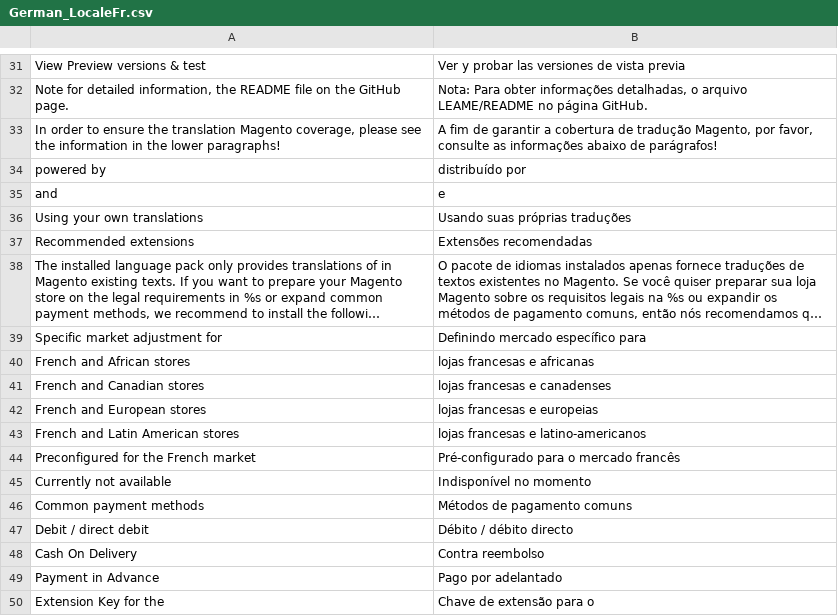
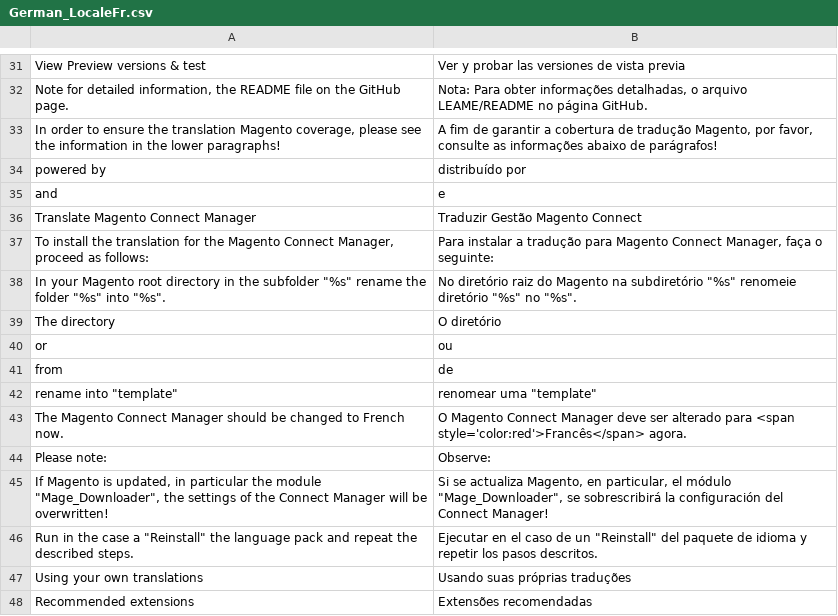
Before and after one commit to MaWoScha/German_LocalePack_fr_FR_, a CSV file: app/locale/pt_PT/German_LocaleFr.csv, drawn as a sheet; only a part is shown, gaps mark what is left out; the shorter side is filled out with more unchanged rows; long unchanged cells end in …; the diff names each change by its address in the sheet, - before the commit and + after, or states it on an @@ line.

```diff
--- a/app/locale/pt_PT/German_LocaleFr.csv
+++ b/app/locale/pt_PT/German_LocaleFr.csv
+row 36: Translate Magento Connect Manager | Traduzir Gestão Magento Connect
+row 37: To install the translation for the Magento Connect Manager, proceed as follows: | Para instalar a tradução para Magento Connect Manager, faça o seguinte:
+row 38: In your Magento root directory in the subfolder "%s" rename the folder "%s" into "%s". | No diretório raiz do Magento na subdiretório "%s" renomeie diretório "%s" no "%s".
+row 39: The directory | O diretório
+row 40: or | ou
+row 41: from | de
+row 42: rename into "template" | renomear uma "template"
+row 43: The Magento Connect Manager should be changed to French now. | O Magento Connect Manager deve ser alterado para <span style='color:red'>Francês</span> agora.
+row 44: Please note: | Observe:
+row 45: If Magento is updated, in particular the module "Mage_Downloader", the settings of the Connect Manager will be overwritten! | Si se actualiza Magento, en particular, el módulo "Mage_Downloader", se sobrescribirá la configuración del Connect Manager!
+row 46: Run in the case a "Reinstall" the language pack and repeat the described steps. | Ejecutar en el caso de un "Reinstall" del paquete de idioma y repetir los pasos descritos.
```
Also changed, not shown: app/locale/de_DE/German_LocaleFr.csv, app/locale/en_US/German_LocaleFr.csv, 41 other files.
